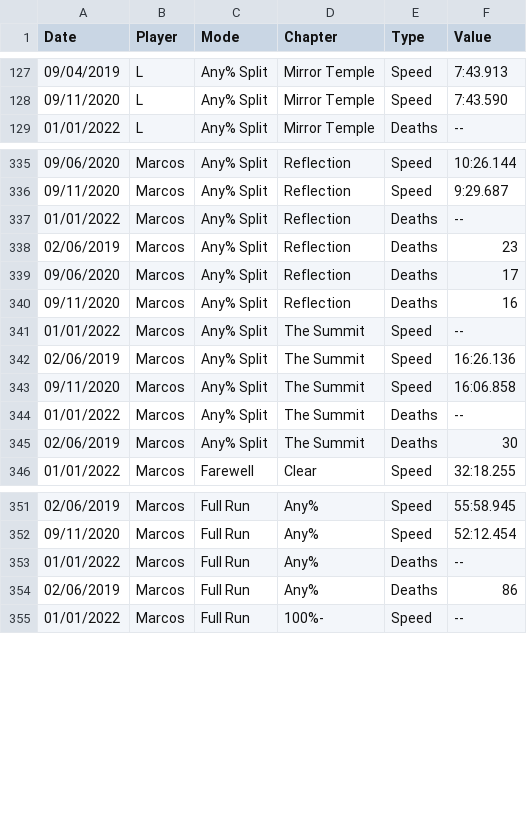
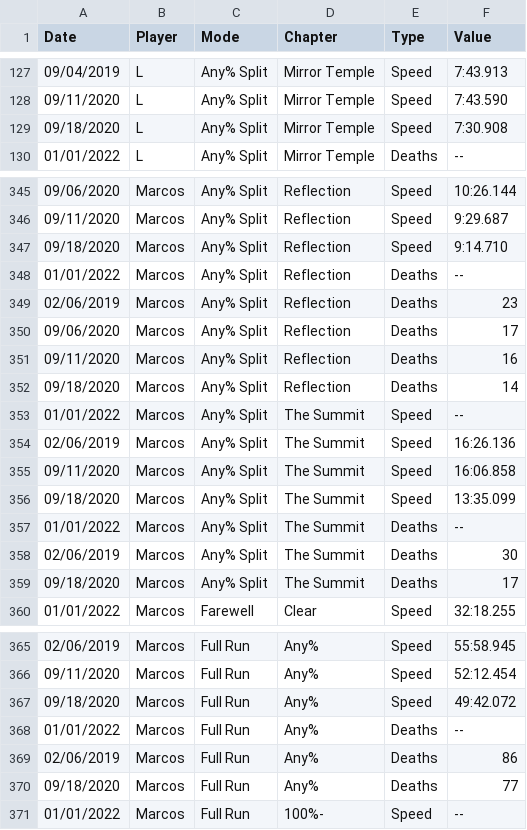
Before and after one commit to leahfortier/spreadsheets, a CSV file: main/progress.csv, drawn as a sheet; only a part is shown, gaps mark what is left out; the diff covers the shown part only; the diff names each change by its address in the sheet, - before the commit and + after, or states it on an @@ line.

```diff
--- a/main/progress.csv
+++ b/main/progress.csv
+row 129: 09/18/2020 | L | Any% Split | Mirror Temple | Speed | 7:30.908
+row 347: 09/18/2020 | Marcos | Any% Split | Reflection | Speed | 9:14.710
+row 352: 09/18/2020 | Marcos | Any% Split | Reflection | Deaths | 14
+row 356: 09/18/2020 | Marcos | Any% Split | The Summit | Speed | 13:35.099
+row 359: 09/18/2020 | Marcos | Any% Split | The Summit | Deaths | 17
+row 367: 09/18/2020 | Marcos | Full Run | Any% | Speed | 49:42.072
+row 370: 09/18/2020 | Marcos | Full Run | Any% | Deaths | 77
```
Also changed, not shown: 11 added rows elsewhere in this file, main/changelog.csv, main/previous.csv, 1 other file.
